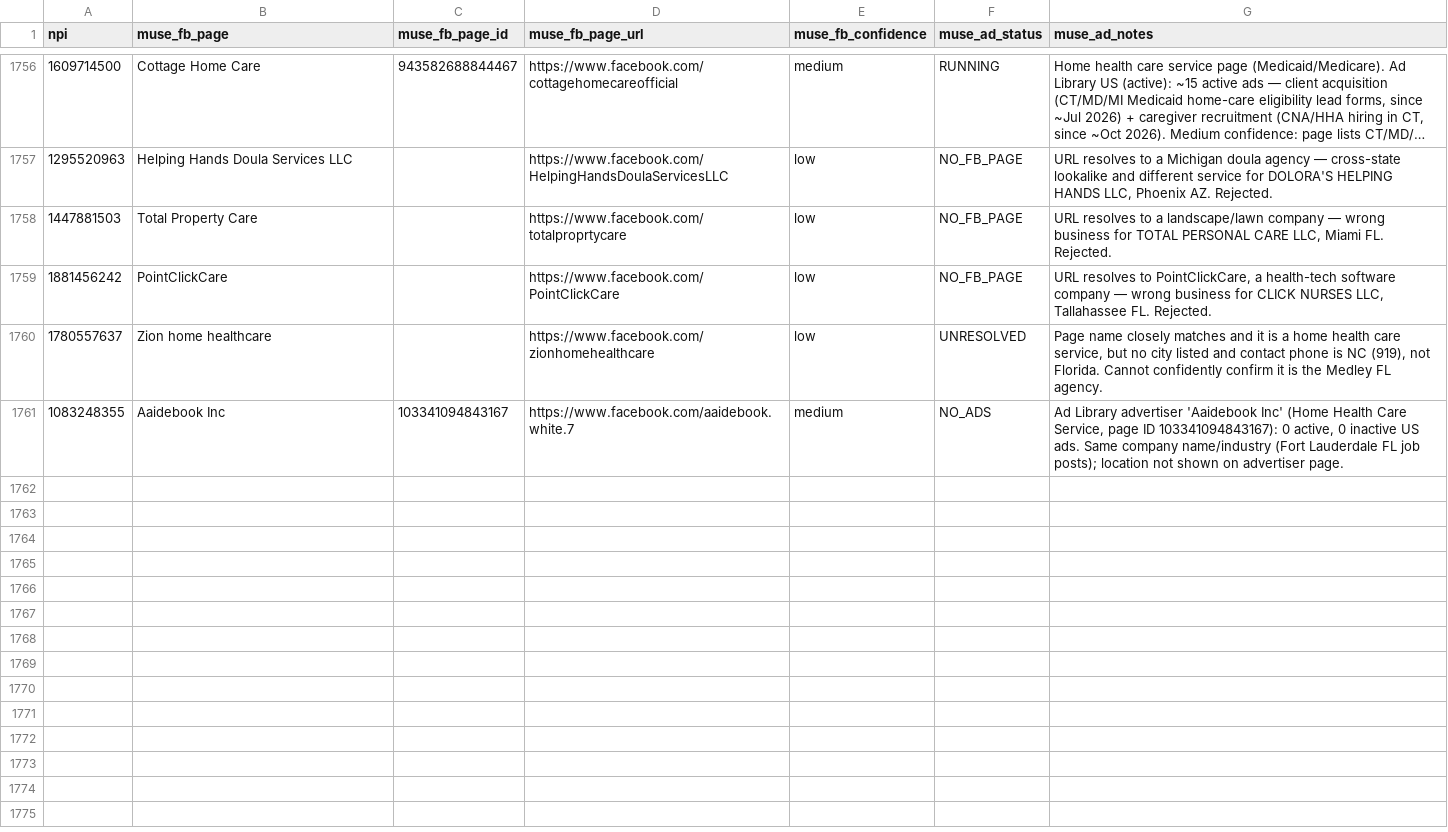
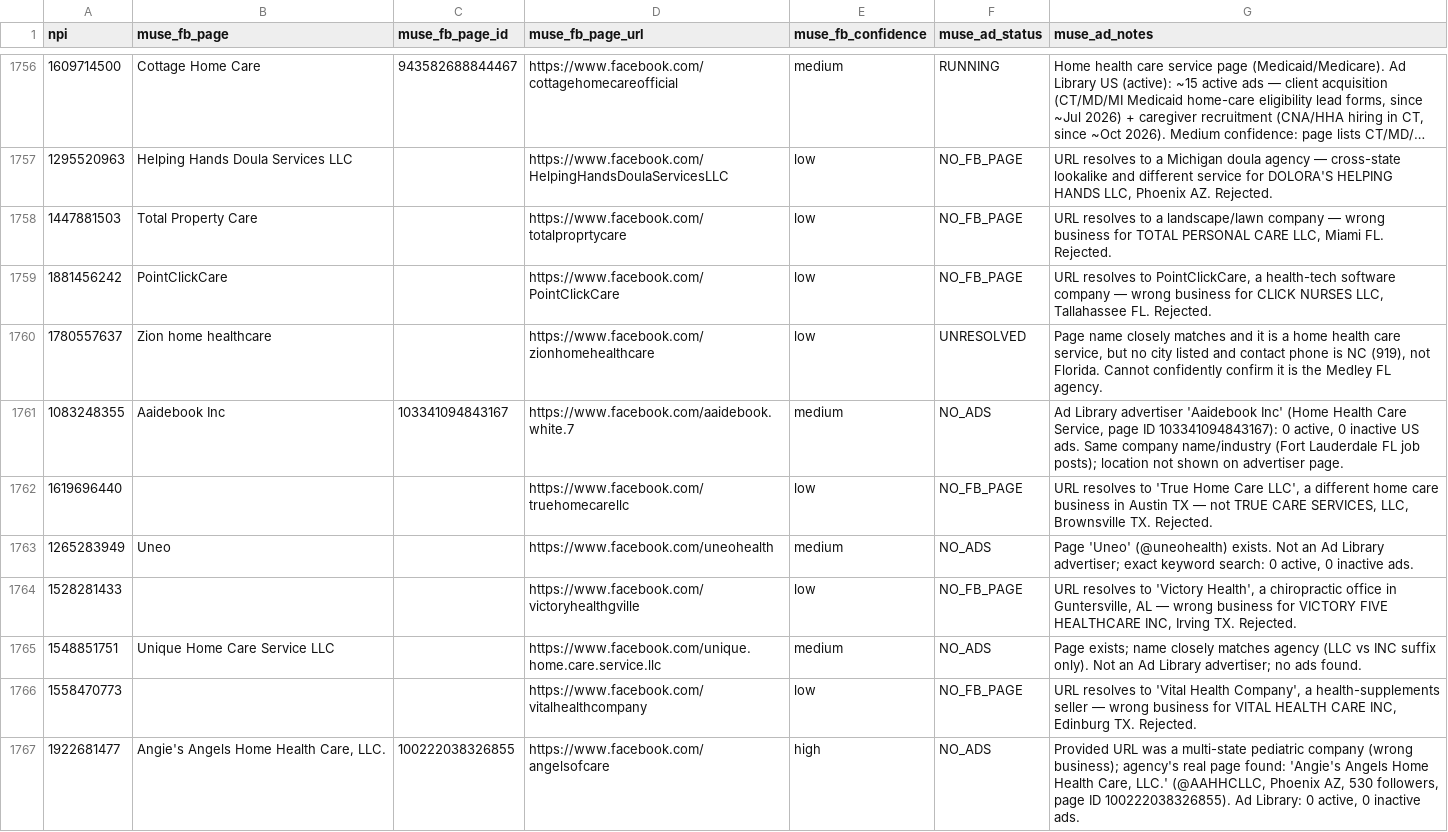
Before and after one commit to Sarojkumar9999/targeto-senior-home-care-pipeline, a CSV file: data/muse_verifications.csv, drawn as a sheet; only a part is shown, gaps mark what is left out; long unchanged cells end in …; the diff covers the shown part only.

Commit message:
tier 2 wave 23 batch 12/20: 12 URL-only agencies (20 workers) (+12 verified, 0 dupes skipped)

```diff
--- a/data/muse_verifications.csv
+++ b/data/muse_verifications.csv
@@ -1761 +1761,7 @@ npi,muse_fb_page,muse_fb_page_id,muse_fb_page_url,muse_fb_confidence,muse_ad_sta
 1083248355,Aaidebook Inc,103341094843167,https://www.facebook.com/aaidebook.white.7,medium,NO_ADS,"Ad Library advertiser 'Aaidebook Inc' (Home Health Care Service, page ID 103341094843167): 0 active, 0 inactive US ads. Same company name/industry (Fort Lauderdale FL job posts); location not shown on advertiser page."
+1619696440,,,https://www.facebook.com/truehomecarellc,low,NO_FB_PAGE,"URL resolves to 'True Home Care LLC', a different home care business in Austin TX — not TRUE CARE SERVICES, LLC, Brownsville TX. Rejected."
+1265283949,Uneo,,https://www.facebook.com/uneohealth,medium,NO_ADS,"Page 'Uneo' (@uneohealth) exists. Not an Ad Library advertiser; exact keyword search: 0 active, 0 inactive ads."
+1528281433,,,https://www.facebook.com/victoryhealthgville,low,NO_FB_PAGE,"URL resolves to 'Victory Health', a chiropractic office in Guntersville, AL — wrong business for VICTORY FIVE HEALTHCARE INC, Irving TX. Rejected."
+1548851751,Unique Home Care Service LLC,,https://www.facebook.com/unique.home.care.service.llc,medium,NO_ADS,Page exists; name closely matches agency (LLC vs INC suffix only). Not an Ad Library advertiser; no ads found.
+1558470773,,,https://www.facebook.com/vitalhealthcompany,low,NO_FB_PAGE,"URL resolves to 'Vital Health Company', a health-supplements seller — wrong business for VITAL HEALTH CARE INC, Edinburg TX. Rejected."
+1922681477,"Angie's Angels Home Health Care, LLC.",100222038326855,https://www.facebook.com/angelsofcare,high,NO_ADS,"Provided URL was a multi-state pediatric company (wrong business); agency's real page found: 'Angie's Angels Home Health Care, LLC.' (@AAHHCLLC, Phoenix AZ, 530 followers, page ID 100222038326855). Ad Library: 0 active, 0 inactive ads."
```
Also changed, not shown: 6 added rows elsewhere in this file.
